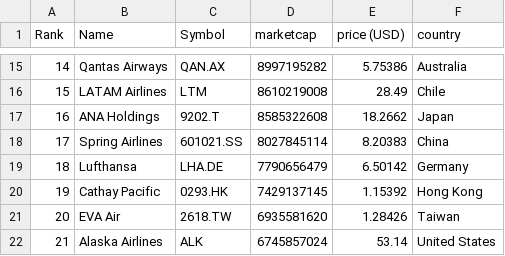
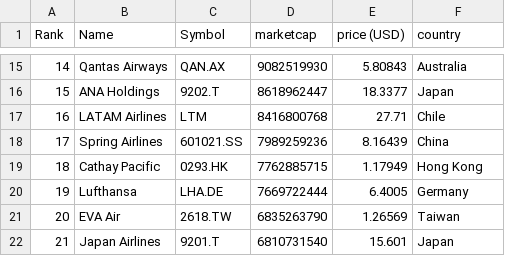
Before and after one commit to keops2004/merida-june-6-2024, a CSV file: companies-all.csv, drawn as a sheet; only a part is shown, gaps mark what is left out; the diff covers the shown part only.

```diff
--- a/companies-all.csv
+++ b/companies-all.csv
@@ -15,8 +15,8 @@
-"14","Qantas Airways","QAN.AX","8997195282","5.75386","Australia"
-"15","LATAM Airlines","LTM","8610219008","28.49","Chile"
-"16","ANA Holdings","9202.T","8585322608","18.2662","Japan"
-"17","Spring Airlines","601021.SS","8027845114","8.20383","China"
-"18","Lufthansa","LHA.DE","7790656479","6.50142","Germany"
-"19","Cathay Pacific","0293.HK","7429137145","1.15392","Hong Kong"
-"20","EVA Air","2618.TW","6935581620","1.28426","Taiwan"
-"21","Alaska Airlines","ALK","6745857024","53.14","United States"
+"14","Qantas Airways","QAN.AX","9082519930","5.80843","Australia"
+"15","ANA Holdings","9202.T","8618962447","18.3377","Japan"
+"16","LATAM Airlines","LTM","8416800768","27.71","Chile"
+"17","Spring Airlines","601021.SS","7989259236","8.16439","China"
+"18","Cathay Pacific","0293.HK","7762885715","1.17949","Hong Kong"
+"19","Lufthansa","LHA.DE","7669722444","6.4005","Germany"
+"20","EVA Air","2618.TW","6835263790","1.26569","Taiwan"
+"21","Japan Airlines","9201.T","6810731540","15.601","Japan"
```
Also changed, not shown: 165 edited cells elsewhere in this file, 3 other files.
